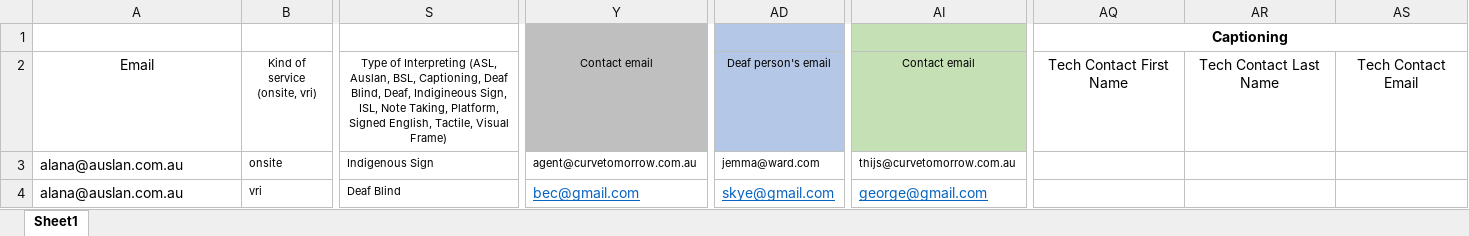
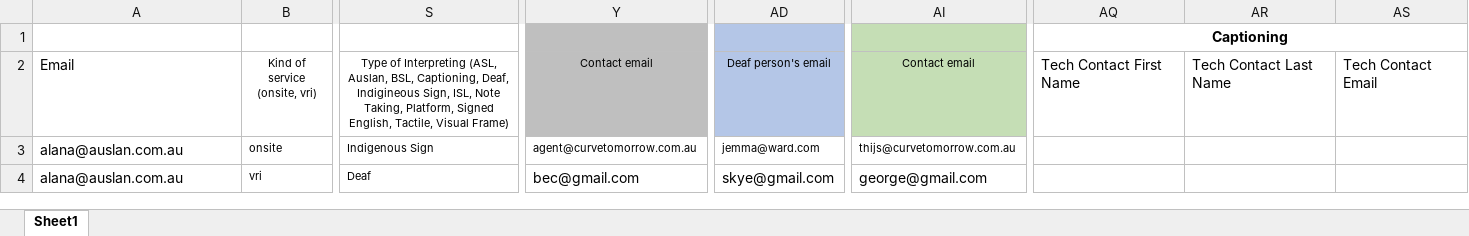
Before and after one commit to saimzishan/AUSLAN-front-end, an Excel workbook: e2e-tests/data/bulk_booking_upload_with_error_in_one_row.xlsx, sheet Sheet1, drawn as a sheet; only a part is shown, gaps mark what is left out; values as stored, in another font and other column widths than the file's, no borders; the diff covers the shown part only; the diff names each change by its address in the sheet, - before the commit and + after, or states it on an @@ line.

```diff
--- a/e2e-tests/data/bulk_booking_upload_with_error_in_one_row.xlsx (sheet Sheet1)
+++ b/e2e-tests/data/bulk_booking_upload_with_error_in_one_row.xlsx (sheet Sheet1)
-A2 alignment: center
+A2 alignment: left
-S2: …BSL, Captioning, Deaf Blind, Deaf, Indigineous…
+S2: …BSL, Captioning, Deaf, Indigineous…
-AQ2:AS2 alignment: center
+AQ2:AS2 alignment: left
-S4: Deaf Blind
+S4: Deaf
@@ Y4 underline: on → off, text colour: #0563C1 → black @@
@@ AD4 underline: on → off, text colour: #0563C1 → black @@
@@ AI4 underline: on → off, text colour: #0563C1 → black @@
```
Also changed, not shown: cell formats elsewhere in this sheet, e2e-tests/data/bulk_booking_upload.xlsx, e2e-tests/data/bulk_booking_upload_with_wrong_bookable.xlsx.
